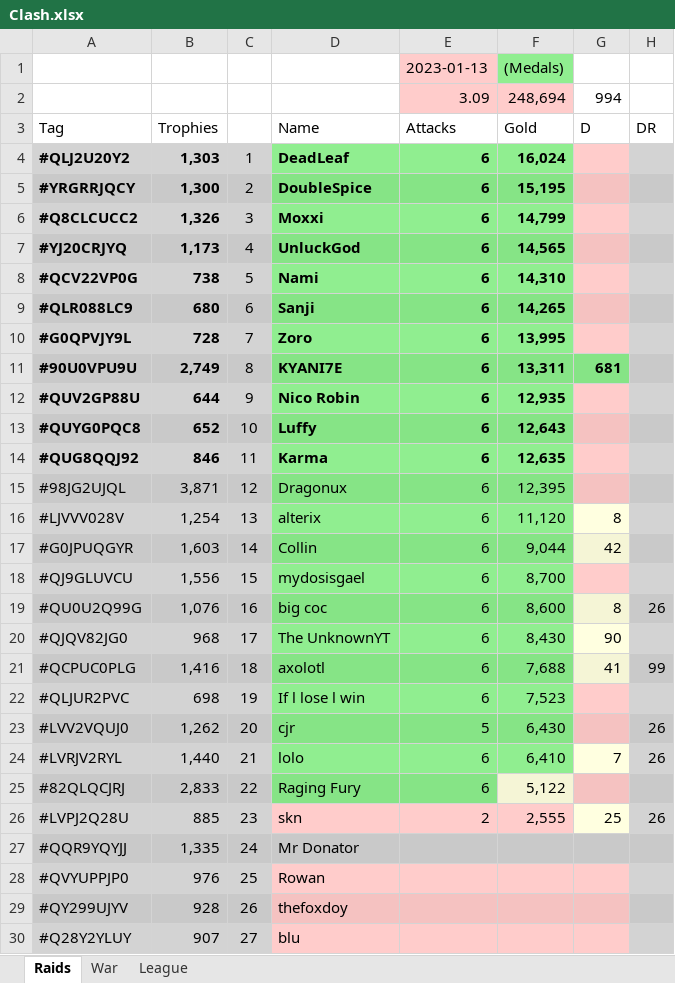
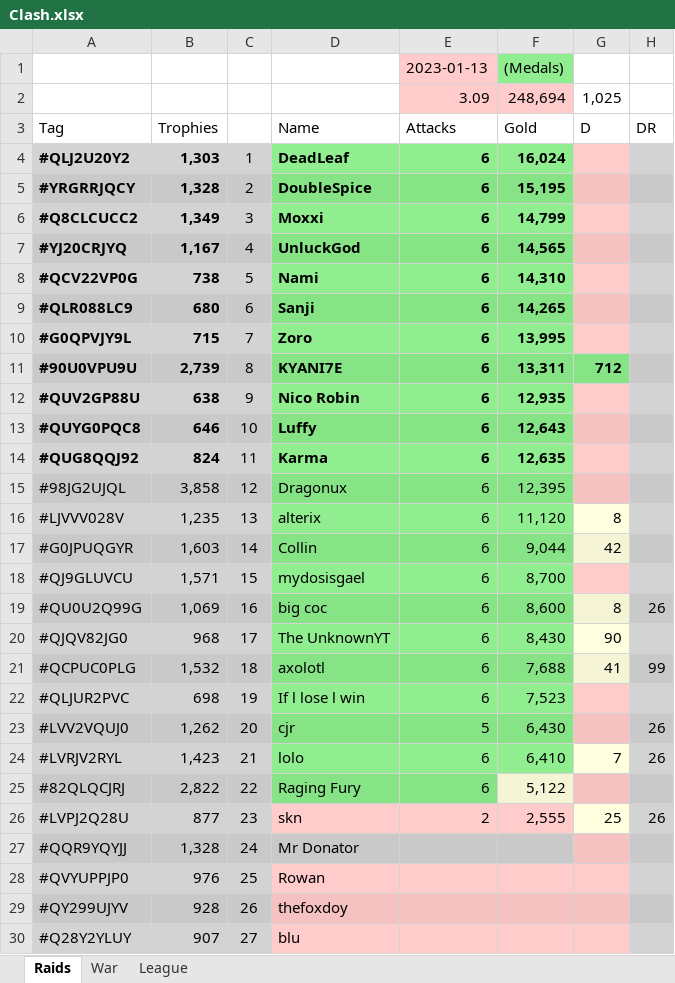
Before and after one commit to KYANI7E/Clans, an Excel workbook: Clash.xlsx, sheet Raids, drawn as a sheet; only a part is shown; values as stored, in another font and other column widths than the file's, no borders; the diff covers the shown part only; the diff names each change by its address in the sheet, - before the commit and + after, or states it on an @@ line.

Commit message:
updating the clash file from bat manual run

```diff
--- a/Clash.xlsx (sheet Raids)
+++ b/Clash.xlsx (sheet Raids)
-G2: 994
+G2: 1,025
-B5: 1,300
+B5: 1,328
-B6: 1,326
+B6: 1,349
-B7: 1,173
+B7: 1,167
-B10: 728
+B10: 715
-B11: 2,749
+B11: 2,739
-G11: 681
+G11: 712
-B12: 644
+B12: 638
-B13: 652
+B13: 646
-B14: 846
+B14: 824
-B15: 3,871
+B15: 3,858
-B16: 1,254
+B16: 1,235
-B18: 1,556
+B18: 1,571
-B19: 1,076
+B19: 1,069
-B21: 1,416
+B21: 1,532
-B24: 1,440
+B24: 1,423
-B25: 2,833
+B25: 2,822
-B26: 885
+B26: 877
-B27: 1,335
+B27: 1,328
-G27 fill: #C9C9C9
+G27 fill: #F5C2C1
```
Also changed, not shown: 3 added rows, 3 removed rows and 9 edited cells elsewhere in this sheet.
